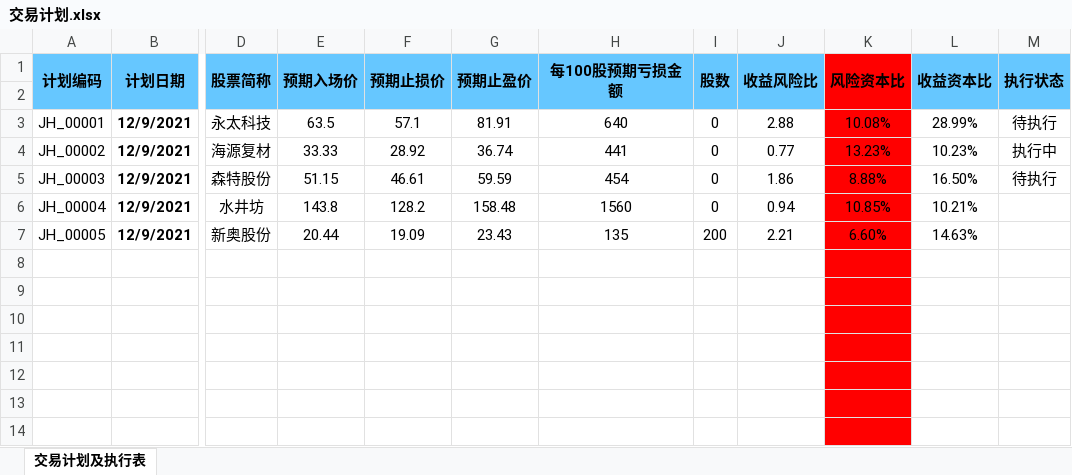
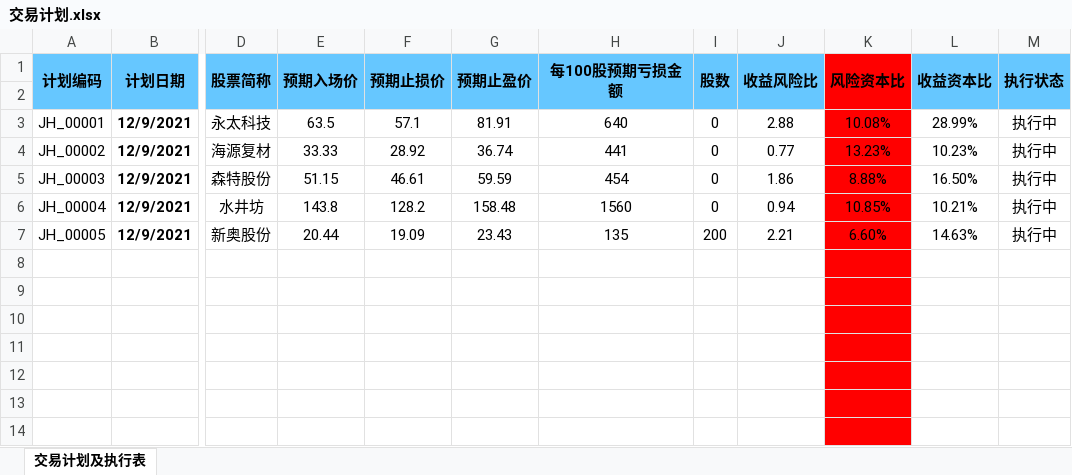
Before and after one commit to leaves-27/life, an Excel workbook: 我的创作/股票/技术投资/SEAP交易系统/交易计划.xlsx, sheet 交易计划及执行表, drawn as a sheet; only a part is shown, gaps mark what is left out; values as stored, in another font and other column widths than the file's, no borders; the diff names each change by its address in the sheet, - before the commit and + after, or states it on an @@ line.

```diff
--- a/我的创作/股票/技术投资/SEAP交易系统/交易计划.xlsx (sheet 交易计划及执行表)
+++ b/我的创作/股票/技术投资/SEAP交易系统/交易计划.xlsx (sheet 交易计划及执行表)
-M3 (执行状态): 待执行
+M3 (执行状态): 执行中
-M5 (执行状态): 待执行
+M5 (执行状态): 执行中
-M6:M7 (执行状态): (empty)
+M6:M7 (执行状态): 执行中
```
Also changed, not shown: 我的创作/股票/技术投资/SEAP交易系统/交易运行状态/同仁堂.xlsx, 我的创作/股票/技术投资/SEAP交易系统/交易运行状态/新化股份.xlsx, 2 other files.
